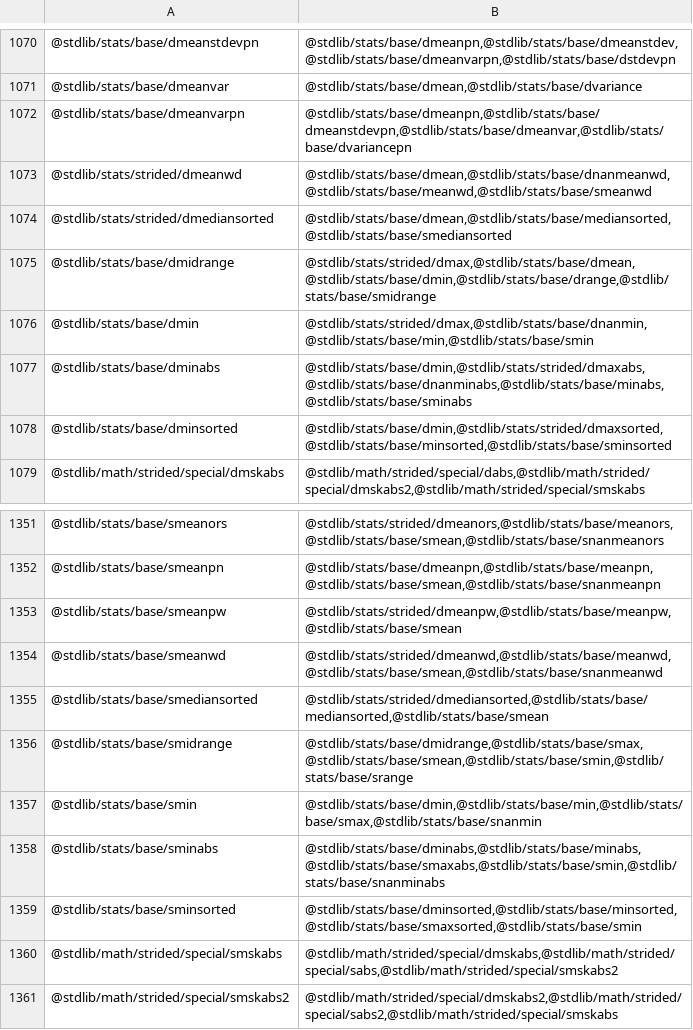
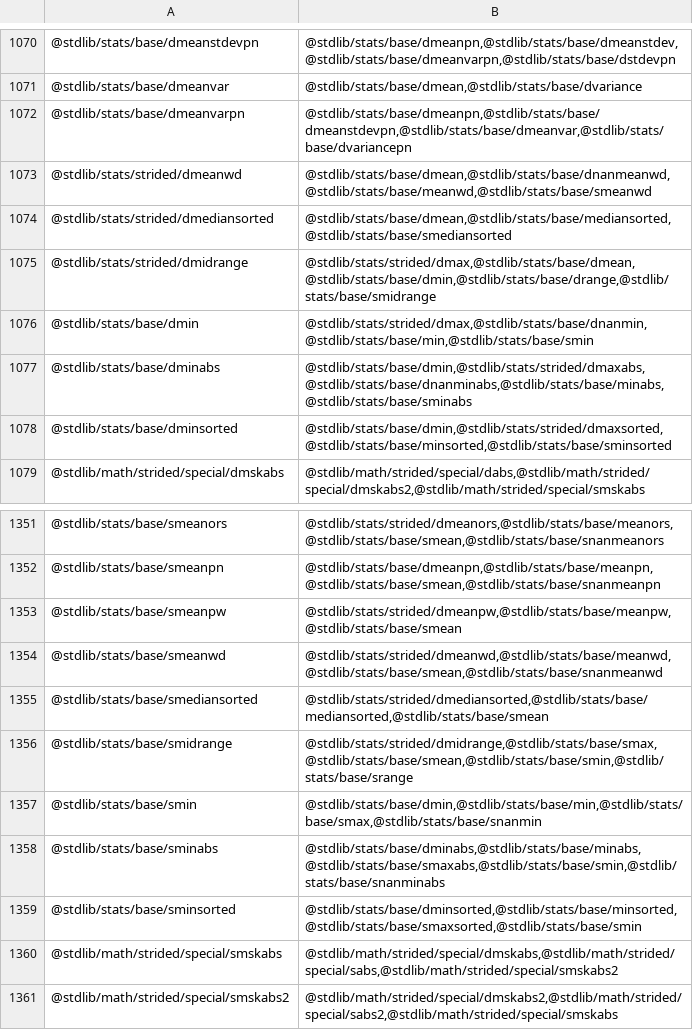
Before and after one commit to stdlib-js/namespace, a CSV file: pkg2related/data/data.csv, drawn as a sheet; only a part is shown, gaps mark what is left out.

```diff
--- a/pkg2related/data/data.csv
+++ b/pkg2related/data/data.csv
@@ -1074,3 +1074,3 @@
 "@stdlib/stats/strided/dmediansorted","@stdlib/stats/base/dmean,@stdlib/stats/base/mediansorted,@stdlib/stats/base/smediansorted"
-"@stdlib/stats/base/dmidrange","@stdlib/stats/strided/dmax,@stdlib/stats/base/dmean,@stdlib/stats/base/dmin,@stdlib/stats/base/drange,@stdlib/stats/base/smidrange"
+"@stdlib/stats/strided/dmidrange","@stdlib/stats/strided/dmax,@stdlib/stats/base/dmean,@stdlib/stats/base/dmin,@stdlib/stats/base/drange,@stdlib/stats/base/smidrange"
 "@stdlib/stats/base/dmin","@stdlib/stats/strided/dmax,@stdlib/stats/base/dnanmin,@stdlib/stats/base/min,@stdlib/stats/base/smin"
@@ -1355,3 +1355,3 @@
 "@stdlib/stats/base/smediansorted","@stdlib/stats/strided/dmediansorted,@stdlib/stats/base/mediansorted,@stdlib/stats/base/smean"
-"@stdlib/stats/base/smidrange","@stdlib/stats/base/dmidrange,@stdlib/stats/base/smax,@stdlib/stats/base/smean,@stdlib/stats/base/smin,@stdlib/stats/base/srange"
+"@stdlib/stats/base/smidrange","@stdlib/stats/strided/dmidrange,@stdlib/stats/base/smax,@stdlib/stats/base/smean,@stdlib/stats/base/smin,@stdlib/stats/base/srange"
 "@stdlib/stats/base/smin","@stdlib/stats/base/dmin,@stdlib/stats/base/min,@stdlib/stats/base/smax,@stdlib/stats/base/snanmin"
```
Also changed, not shown: alias2pkg/data/data.csv, pkg2alias/data/data.csv, 10 other files.
